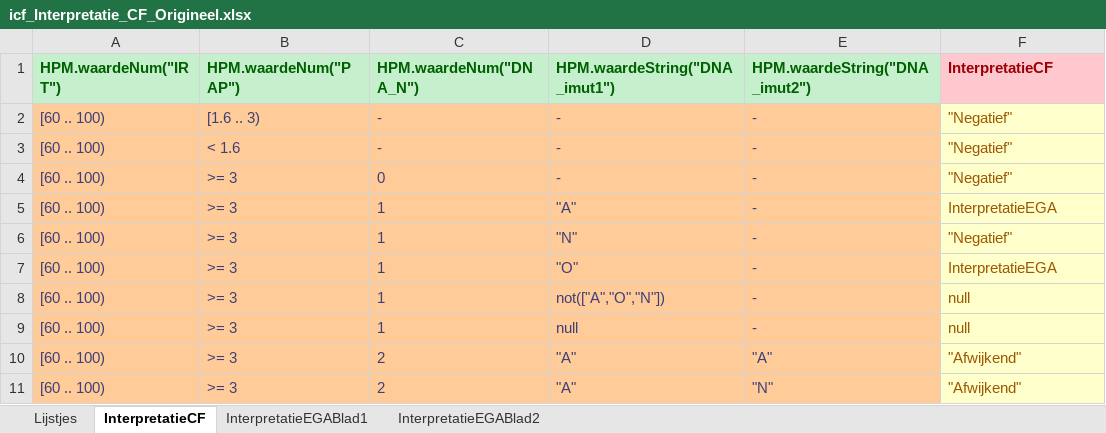
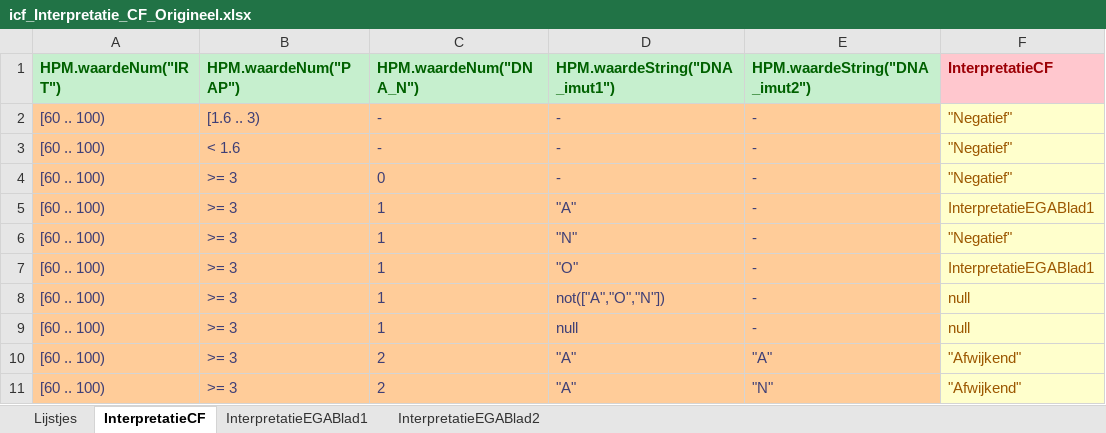
Before and after one commit to hanjoosten/KOGITO-8362, an Excel workbook: src/main/resources/nhs-dmn/OriginelenVoorBusiness/icf_Interpretatie_CF_Origineel.xlsx, sheet InterpretatieCF, drawn as a sheet; only a part is shown; values as stored, in another font and other column widths than the file's, no borders; the diff names each change by its address in the sheet, - before the commit and + after, or states it on an @@ line.

```diff
--- a/src/main/resources/nhs-dmn/OriginelenVoorBusiness/icf_Interpretatie_CF_Origineel.xlsx (sheet InterpretatieCF)
+++ b/src/main/resources/nhs-dmn/OriginelenVoorBusiness/icf_Interpretatie_CF_Origineel.xlsx (sheet InterpretatieCF)
-F5 (InterpretatieCF): InterpretatieEGA
+F5 (InterpretatieCF): InterpretatieEGABlad1
-F7 (InterpretatieCF): InterpretatieEGA
+F7 (InterpretatieCF): InterpretatieEGABlad1
```
Also changed, not shown: src/main/resources/nhs-dmn/icf_Interpretatie_CF.xlsx, 1 other file.
